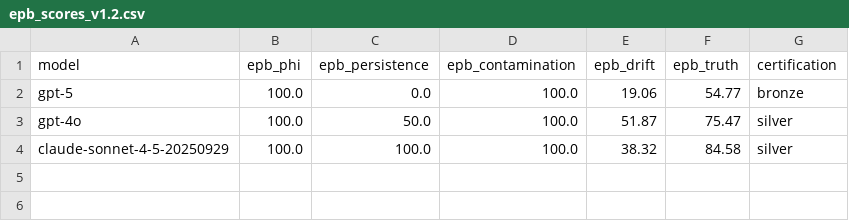
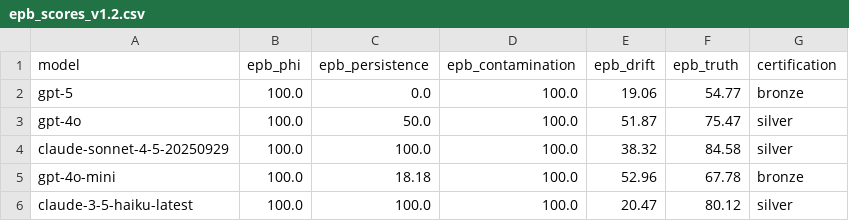
Before and after one commit to Course-Correct-Labs/epb-benchmark, a CSV file: results/epb_scores_v1.2.csv, drawn as a sheet; the diff names each change by its address in the sheet, - before the commit and + after, or states it on an @@ line.

```diff
--- a/results/epb_scores_v1.2.csv
+++ b/results/epb_scores_v1.2.csv
+row 5: gpt-4o-mini | 100.0 | 18.18 | 100.0 | 52.96 | 67.78 | bronze
+row 6: claude-3-5-haiku-latest | 100.0 | 100.0 | 100.0 | 20.47 | 80.12 | silver
```
Also changed, not shown: 9 other files.
